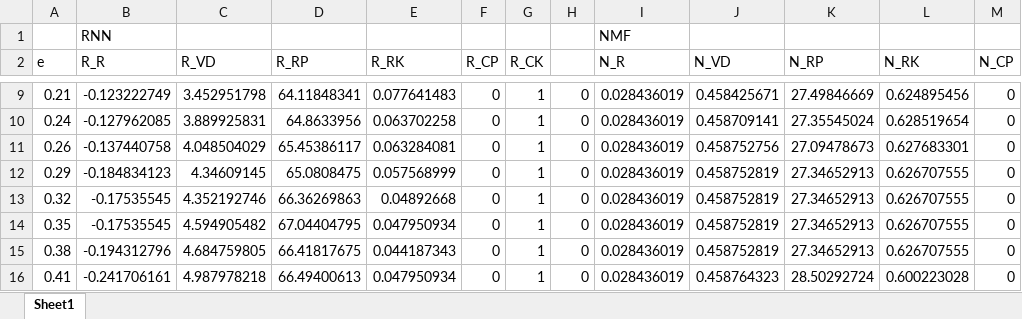
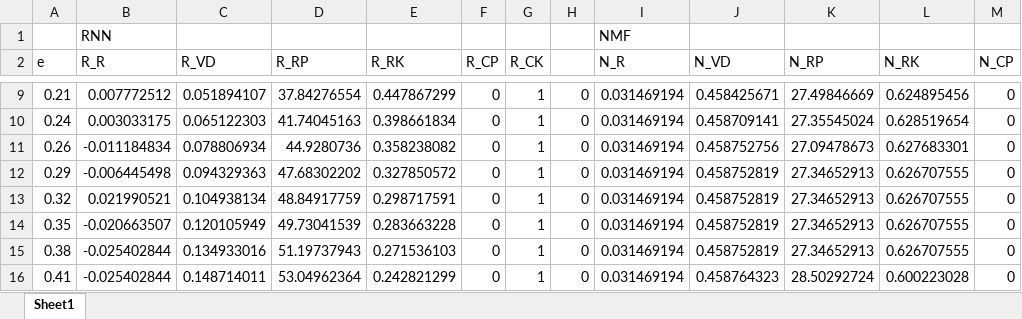
Before and after one commit to zhhiyuan/NMF, an Excel workbook: 作出excel/Ionosphere Data1.xlsx, sheet Sheet1, drawn as a sheet; only a part is shown, gaps mark what is left out; values as stored, in another font and other column widths than the file's, no borders; charts and pictures not drawn; the diff covers the shown part only; the diff names each change by its address in the sheet, - before the commit and + after, or states it on an @@ line.

```diff
--- a/作出excel/Ionosphere Data1.xlsx (sheet Sheet1)
+++ b/作出excel/Ionosphere Data1.xlsx (sheet Sheet1)
-B9 (R_R): -0.123222749
+B9 (R_R): 0.007772512
-C9 (R_VD): 3.452951798
+C9 (R_VD): 0.051894107
-D9 (R_RP): 64.11848341
+D9 (R_RP): 37.84276554
-E9 (R_RK): 0.077641483
+E9 (R_RK): 0.447867299
-I9:I16 (N_R): 0.028436019
+I9:I16 (N_R): 0.031469194
-B10 (R_R): -0.127962085
+B10 (R_R): 0.003033175
-C10 (R_VD): 3.889925831
+C10 (R_VD): 0.065122303
-D10 (R_RP): 64.8633956
+D10 (R_RP): 41.74045163
-E10 (R_RK): 0.063702258
+E10 (R_RK): 0.398661834
-B11 (R_R): -0.137440758
+B11 (R_R): -0.011184834
-C11 (R_VD): 4.048504029
+C11 (R_VD): 0.078806934
-D11 (R_RP): 65.45386117
+D11 (R_RP): 44.9280736
-E11 (R_RK): 0.063284081
+E11 (R_RK): 0.358238082
-B12 (R_R): -0.184834123
+B12 (R_R): -0.006445498
-C12 (R_VD): 4.34609145
+C12 (R_VD): 0.094329363
-D12 (R_RP): 65.0808475
+D12 (R_RP): 47.68302202
-E12 (R_RK): 0.057568999
+E12 (R_RK): 0.327850572
-B13 (R_R): -0.17535545
+B13 (R_R): 0.021990521
-C13 (R_VD): 4.352192746
+C13 (R_VD): 0.104938134
-D13 (R_RP): 66.36269863
+D13 (R_RP): 48.84917759
-E13 (R_RK): 0.04892668
+E13 (R_RK): 0.298717591
-B14 (R_R): -0.17535545
+B14 (R_R): -0.020663507
-C14 (R_VD): 4.594905482
+C14 (R_VD): 0.120105949
-D14 (R_RP): 67.04404795
+D14 (R_RP): 49.73041539
-E14 (R_RK): 0.047950934
+E14 (R_RK): 0.283663228
-B15 (R_R): -0.194312796
+B15 (R_R): -0.025402844
-C15 (R_VD): 4.684759805
+C15 (R_VD): 0.134933016
-D15 (R_RP): 66.41817675
+D15 (R_RP): 51.19737943
-E15 (R_RK): 0.044187343
+E15 (R_RK): 0.271536103
-B16 (R_R): -0.241706161
+B16 (R_R): -0.025402844
-C16 (R_VD): 4.987978218
+C16 (R_VD): 0.148714011
-D16 (R_RP): 66.49400613
+D16 (R_RP): 53.04962364
-E16 (R_RK): 0.047950934
+E16 (R_RK): 0.242821299
```
Also changed, not shown: 75 edited cells elsewhere in this sheet, charts or pictures, 作出excel/WBC1.xlsx, 17 other files.
